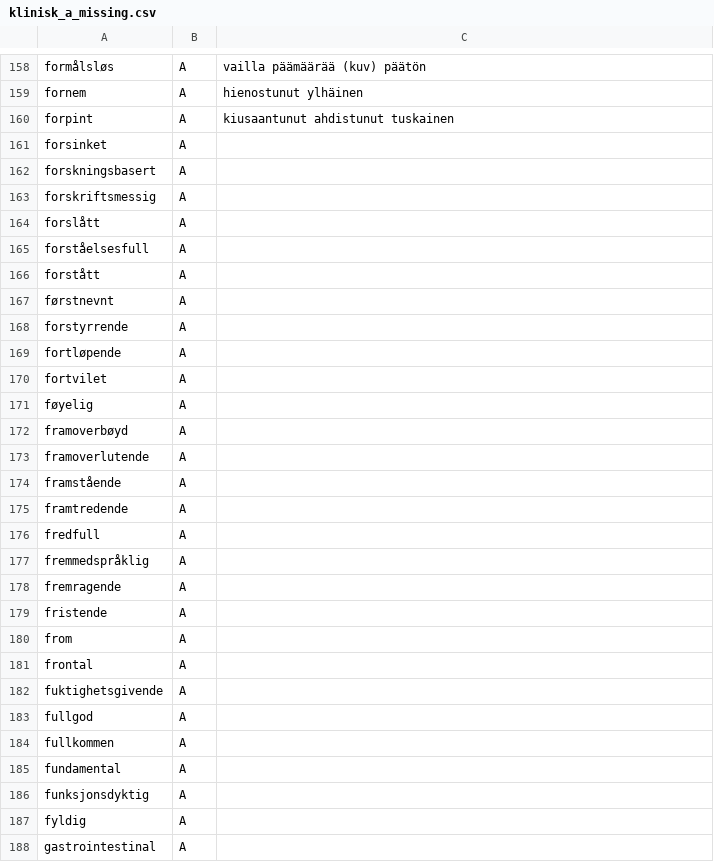
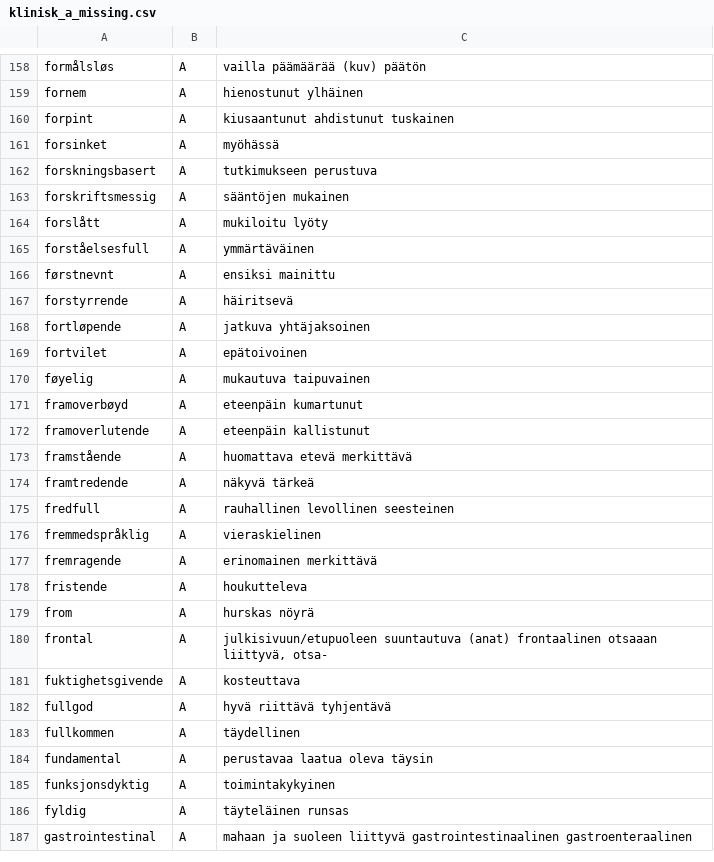
Before and after one commit to giellalt/term-sme-x-nursing, a CSV file: materiale/norsk/klinisk_sykepleie/klinisk_a_missing.csv, drawn as a sheet; only a part is shown, gaps mark what is left out; the diff covers the shown part only.

Commit message:
Lagt til finske ord og termer for-hol.

```diff
--- a/materiale/norsk/klinisk_sykepleie/klinisk_a_missing.csv
+++ b/materiale/norsk/klinisk_sykepleie/klinisk_a_missing.csv
@@ -160,29 +160,28 @@ fornem	A	hienostunut ylhäinen
 forpint	A	kiusaantunut    ahdistunut  tuskainen
-forsinket	A	
-forskningsbasert	A	
-forskriftsmessig	A	
-forslått	A	
-forståelsesfull	A	
-forstått	A	
-førstnevnt	A	
-forstyrrende	A	
-fortløpende	A	
-fortvilet	A	
-føyelig	A	
-framoverbøyd	A	
-framoverlutende	A	
-framstående	A	
-framtredende	A	
-fredfull	A	
-fremmedspråklig	A	
-fremragende	A	
-fristende	A	
-from	A	
-frontal	A	
-fuktighetsgivende	A	
-fullgod	A	
-fullkommen	A	
-fundamental	A	
-funksjonsdyktig	A	
-fyldig	A	
-gastrointestinal	A	
+forsinket	A	myöhässä
+forskningsbasert	A	tutkimukseen perustuva
+forskriftsmessig	A	sääntöjen mukainen
+forslått	A	mukiloitu   lyöty
+forståelsesfull	A	ymmärtäväinen
+førstnevnt	A	ensiksi mainittu
+forstyrrende	A	häiritsevä
+fortløpende	A	jatkuva yhtäjaksoinen
+fortvilet	A	epätoivoinen
+føyelig	A	mukautuva   taipuvainen
+framoverbøyd	A	eteenpäin kumartunut
+framoverlutende	A	eteenpäin kallistunut
+framstående	A	huomattava  etevä   merkittävä
+framtredende	A	näkyvä  tärkeä
+fredfull	A	rauhallinen levollinen  seesteinen
+fremmedspråklig	A	vieraskielinen
+fremragende	A	erinomainen merkittävä
+fristende	A	houkutteleva
+from	A	hurskas nöyrä
+frontal	A	julkisivuun/etupuoleen suuntautuva  (anat) frontaalinen otsaaan liittyvä, otsa-
+fuktighetsgivende	A	kosteuttava
+fullgod	A	hyvä    riittävä    tyhjentävä
+fullkommen	A	täydellinen
+fundamental	A	perustavaa laatua oleva täysin
+funksjonsdyktig	A	toimintakykyinen
+fyldig	A	täyteläinen runsas
+gastrointestinal	A	mahaan ja suoleen liittyvä  gastrointestinaalinen   gastroenteraalinen
```
Also changed, not shown: 1 added row, 5 removed rows and 38 edited cells elsewhere in this file.
